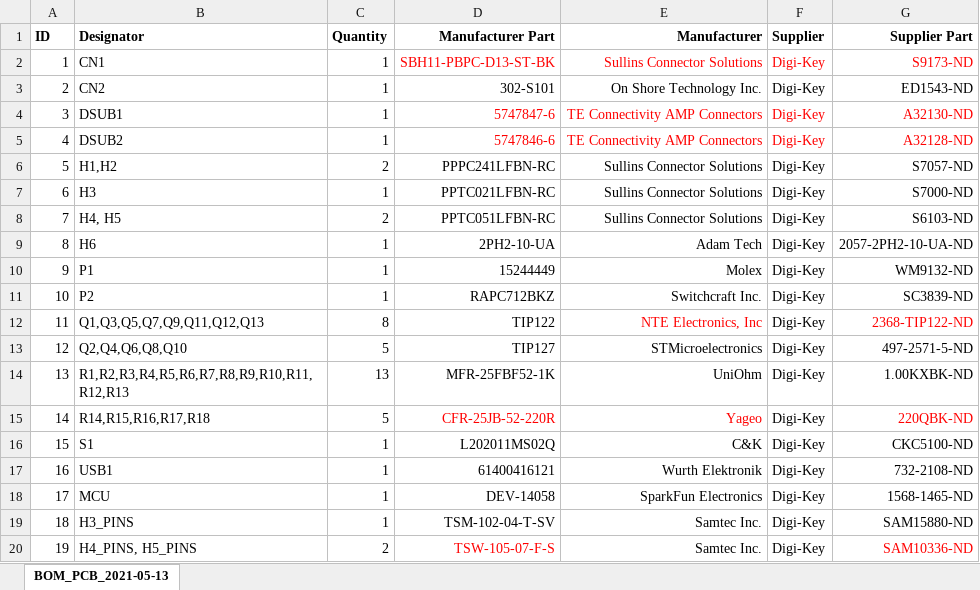
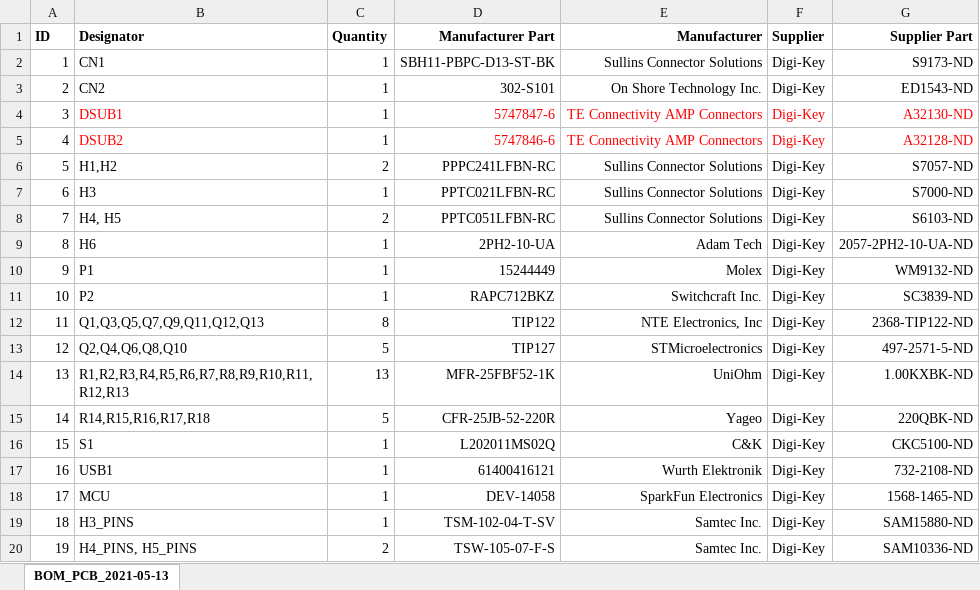
Before and after one commit to lightningviper/lightningstools, an Excel workbook: src/SimLinkup/HardwareSupport/TeensyEWMU/PCB/BOM_PCB rev 1_01 2021-05-24.XLSX, sheet BOM_PCB_2021-05-13, drawn as a sheet; values as stored, in another font and other column widths than the file's, no borders; table styles not drawn; the diff names each change by its address in the sheet, - before the commit and + after, or states it on an @@ line.

Commit message:
TeensyEWMU: Format PCB BOM and add PDF version

```diff
--- a/src/SimLinkup/HardwareSupport/TeensyEWMU/PCB/BOM_PCB rev 1_01 2021-05-24.XLSX (sheet BOM_PCB_2021-05-13)
+++ b/src/SimLinkup/HardwareSupport/TeensyEWMU/PCB/BOM_PCB rev 1_01 2021-05-24.XLSX (sheet BOM_PCB_2021-05-13)
-D2:G2 text colour: #FF0000
+D2:G2 text colour: black
-B4:B5 text colour: black
+B4:B5 text colour: #FF0000
-E12 text colour: #FF0000
+E12 text colour: black
-G12 text colour: #FF0000
+G12 text colour: black
-D15:E15 text colour: #FF0000
+D15:E15 text colour: black
-G15 text colour: #FF0000
+G15 text colour: black
-D20 text colour: #FF0000
+D20 text colour: black
-G20 text colour: #FF0000
+G20 text colour: black
```
Also changed, not shown: 1 other file.
